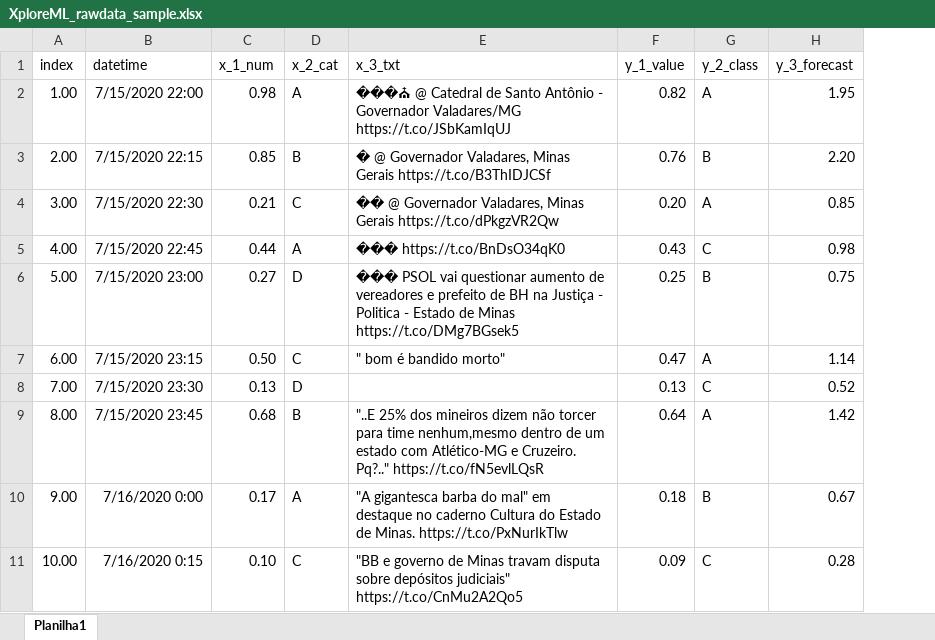
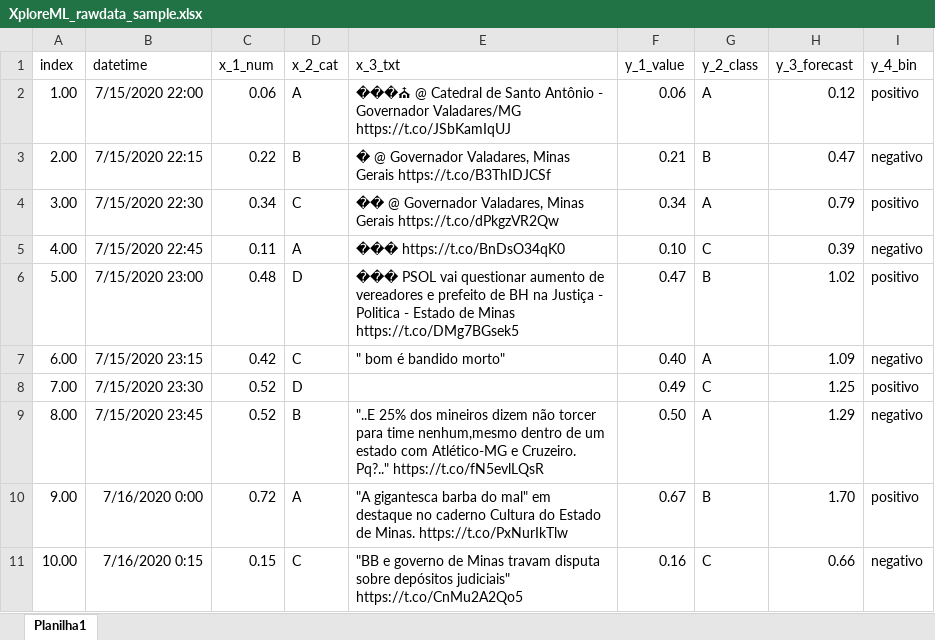
Before and after one commit to danieldominguete/XploreML, an Excel workbook: static/raw_data_sample/XploreML_rawdata_sample.xlsx, sheet Planilha1, drawn as a sheet; only a part is shown; values as stored, in another font and other column widths than the file's, no borders; the diff covers the shown part only; the diff names each change by its address in the sheet, - before the commit and + after, or states it on an @@ line.

```diff
--- a/static/raw_data_sample/XploreML_rawdata_sample.xlsx (sheet Planilha1)
+++ b/static/raw_data_sample/XploreML_rawdata_sample.xlsx (sheet Planilha1)
+column I (y_4_bin), rows 2-11: positivo | negativo | positivo | negativo | positivo | negativo | positivo | negativo | positivo | negativo
-C2 (x_1_num): 0.98
+C2 (x_1_num): 0.06
-F2 (y_1_value): 0.82
+F2 (y_1_value): 0.06
-H2 (y_3_forecast): 1.95
+H2 (y_3_forecast): 0.12
-C3 (x_1_num): 0.85
+C3 (x_1_num): 0.22
-F3 (y_1_value): 0.76
+F3 (y_1_value): 0.21
-H3 (y_3_forecast): 2.20
+H3 (y_3_forecast): 0.47
-C4 (x_1_num): 0.21
+C4 (x_1_num): 0.34
-F4 (y_1_value): 0.20
+F4 (y_1_value): 0.34
-H4 (y_3_forecast): 0.85
+H4 (y_3_forecast): 0.79
-C5 (x_1_num): 0.44
+C5 (x_1_num): 0.11
-F5 (y_1_value): 0.43
+F5 (y_1_value): 0.10
-H5 (y_3_forecast): 0.98
+H5 (y_3_forecast): 0.39
-C6 (x_1_num): 0.27
+C6 (x_1_num): 0.48
-F6 (y_1_value): 0.25
+F6 (y_1_value): 0.47
-H6 (y_3_forecast): 0.75
+H6 (y_3_forecast): 1.02
-C7 (x_1_num): 0.50
+C7 (x_1_num): 0.42
-F7 (y_1_value): 0.47
+F7 (y_1_value): 0.40
-H7 (y_3_forecast): 1.14
+H7 (y_3_forecast): 1.09
-C8 (x_1_num): 0.13
+C8 (x_1_num): 0.52
-F8 (y_1_value): 0.13
+F8 (y_1_value): 0.49
-H8 (y_3_forecast): 0.52
+H8 (y_3_forecast): 1.25
-C9 (x_1_num): 0.68
+C9 (x_1_num): 0.52
-F9 (y_1_value): 0.64
+F9 (y_1_value): 0.50
-H9 (y_3_forecast): 1.42
+H9 (y_3_forecast): 1.29
-C10 (x_1_num): 0.17
+C10 (x_1_num): 0.72
-F10 (y_1_value): 0.18
+F10 (y_1_value): 0.67
-H10 (y_3_forecast): 0.67
+H10 (y_3_forecast): 1.70
-C11 (x_1_num): 0.10
+C11 (x_1_num): 0.15
-F11 (y_1_value): 0.09
+F11 (y_1_value): 0.16
-H11 (y_3_forecast): 0.28
+H11 (y_3_forecast): 0.66
```
Also changed, not shown: 862 edited cells elsewhere in this sheet, 12 other files.
